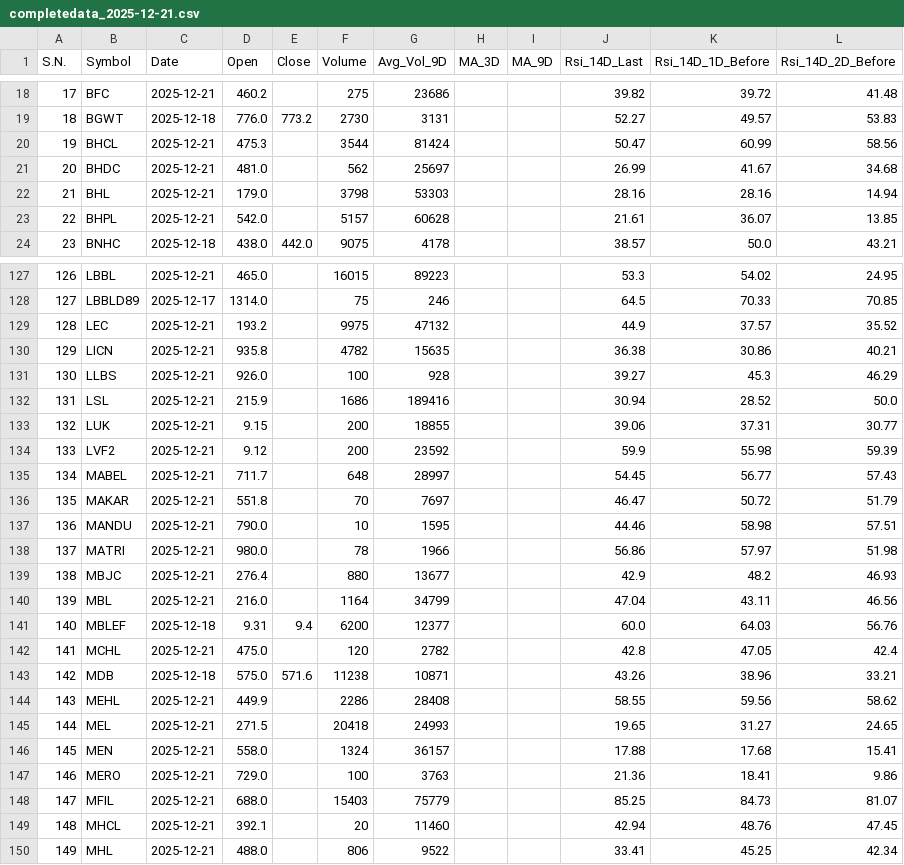
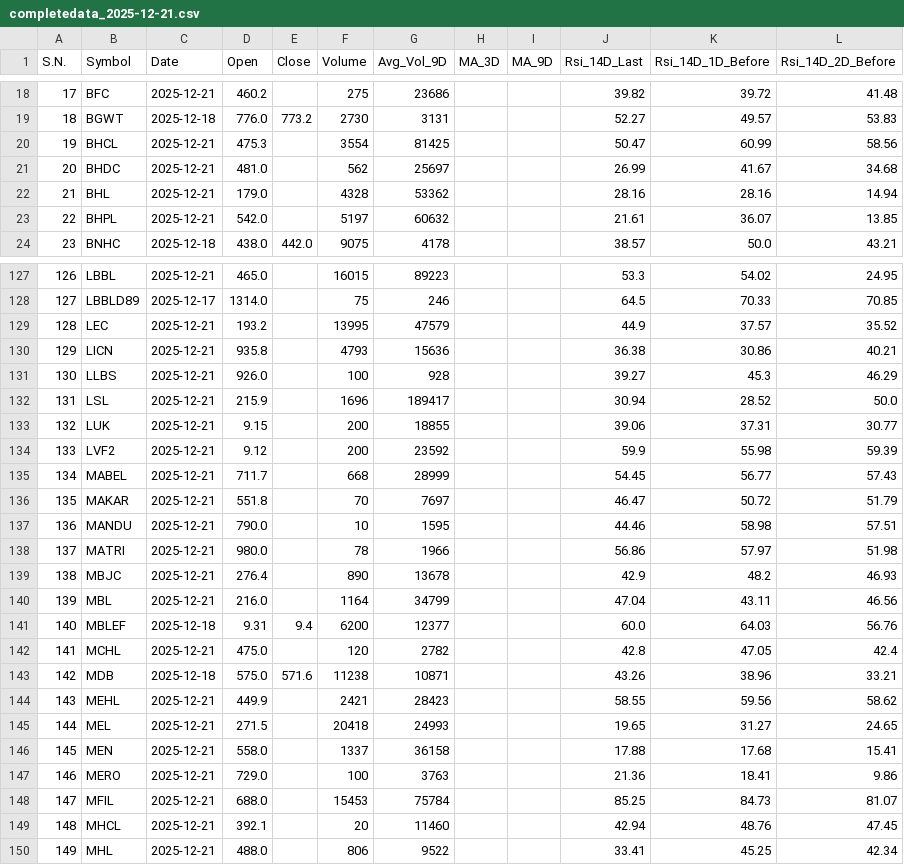
Before and after one commit to ChintanKoirala/NepseAnalysis, a CSV file: daily_data/completedata_2025-12-21.csv, drawn as a sheet; only a part is shown, gaps mark what is left out; the diff covers the shown part only.

```diff
--- a/daily_data/completedata_2025-12-21.csv
+++ b/daily_data/completedata_2025-12-21.csv
@@ -19,6 +19,6 @@ S.N.,Symbol,Date,Open,Close,Volume,Avg_Vol_9D,MA_3D,MA_9D,Rsi_14D_Last,Rsi_14D_1
 18,BGWT,2025-12-18,776.0,773.2,2730,3131,,,52.27,49.57,53.83
-19,BHCL,2025-12-21,475.3,,3544,81424,,,50.47,60.99,58.56
+19,BHCL,2025-12-21,475.3,,3554,81425,,,50.47,60.99,58.56
 20,BHDC,2025-12-21,481.0,,562,25697,,,26.99,41.67,34.68
-21,BHL,2025-12-21,179.0,,3798,53303,,,28.16,28.16,14.94
-22,BHPL,2025-12-21,542.0,,5157,60628,,,21.61,36.07,13.85
+21,BHL,2025-12-21,179.0,,4328,53362,,,28.16,28.16,14.94
+22,BHPL,2025-12-21,542.0,,5197,60632,,,21.61,36.07,13.85
 23,BNHC,2025-12-18,438.0,442.0,9075,4178,,,38.57,50.0,43.21
@@ -128,9 +128,9 @@ S.N.,Symbol,Date,Open,Close,Volume,Avg_Vol_9D,MA_3D,MA_9D,Rsi_14D_Last,Rsi_14D_1
 127,LBBLD89,2025-12-17,1314.0,,75,246,,,64.5,70.33,70.85
-128,LEC,2025-12-21,193.2,,9975,47132,,,44.9,37.57,35.52
-129,LICN,2025-12-21,935.8,,4782,15635,,,36.38,30.86,40.21
+128,LEC,2025-12-21,193.2,,13995,47579,,,44.9,37.57,35.52
+129,LICN,2025-12-21,935.8,,4793,15636,,,36.38,30.86,40.21
 130,LLBS,2025-12-21,926.0,,100,928,,,39.27,45.3,46.29
-131,LSL,2025-12-21,215.9,,1686,189416,,,30.94,28.52,50.0
+131,LSL,2025-12-21,215.9,,1696,189417,,,30.94,28.52,50.0
 132,LUK,2025-12-21,9.15,,200,18855,,,39.06,37.31,30.77
 133,LVF2,2025-12-21,9.12,,200,23592,,,59.9,55.98,59.39
-134,MABEL,2025-12-21,711.7,,648,28997,,,54.45,56.77,57.43
+134,MABEL,2025-12-21,711.7,,668,28999,,,54.45,56.77,57.43
 135,MAKAR,2025-12-21,551.8,,70,7697,,,46.47,50.72,51.79
@@ -138,3 +138,3 @@ S.N.,Symbol,Date,Open,Close,Volume,Avg_Vol_9D,MA_3D,MA_9D,Rsi_14D_Last,Rsi_14D_1
 137,MATRI,2025-12-21,980.0,,78,1966,,,56.86,57.97,51.98
-138,MBJC,2025-12-21,276.4,,880,13677,,,42.9,48.2,46.93
+138,MBJC,2025-12-21,276.4,,890,13678,,,42.9,48.2,46.93
 139,MBL,2025-12-21,216.0,,1164,34799,,,47.04,43.11,46.56
@@ -143,7 +143,7 @@ S.N.,Symbol,Date,Open,Close,Volume,Avg_Vol_9D,MA_3D,MA_9D,Rsi_14D_Last,Rsi_14D_1
 142,MDB,2025-12-18,575.0,571.6,11238,10871,,,43.26,38.96,33.21
-143,MEHL,2025-12-21,449.9,,2286,28408,,,58.55,59.56,58.62
+143,MEHL,2025-12-21,449.9,,2421,28423,,,58.55,59.56,58.62
 144,MEL,2025-12-21,271.5,,20418,24993,,,19.65,31.27,24.65
-145,MEN,2025-12-21,558.0,,1324,36157,,,17.88,17.68,15.41
+145,MEN,2025-12-21,558.0,,1337,36158,,,17.88,17.68,15.41
 146,MERO,2025-12-21,729.0,,100,3763,,,21.36,18.41,9.86
-147,MFIL,2025-12-21,688.0,,15403,75779,,,85.25,84.73,81.07
+147,MFIL,2025-12-21,688.0,,15453,75784,,,85.25,84.73,81.07
 148,MHCL,2025-12-21,392.1,,20,11460,,,42.94,48.76,47.45
```
Also changed, not shown: 143 edited cells elsewhere in this file.
